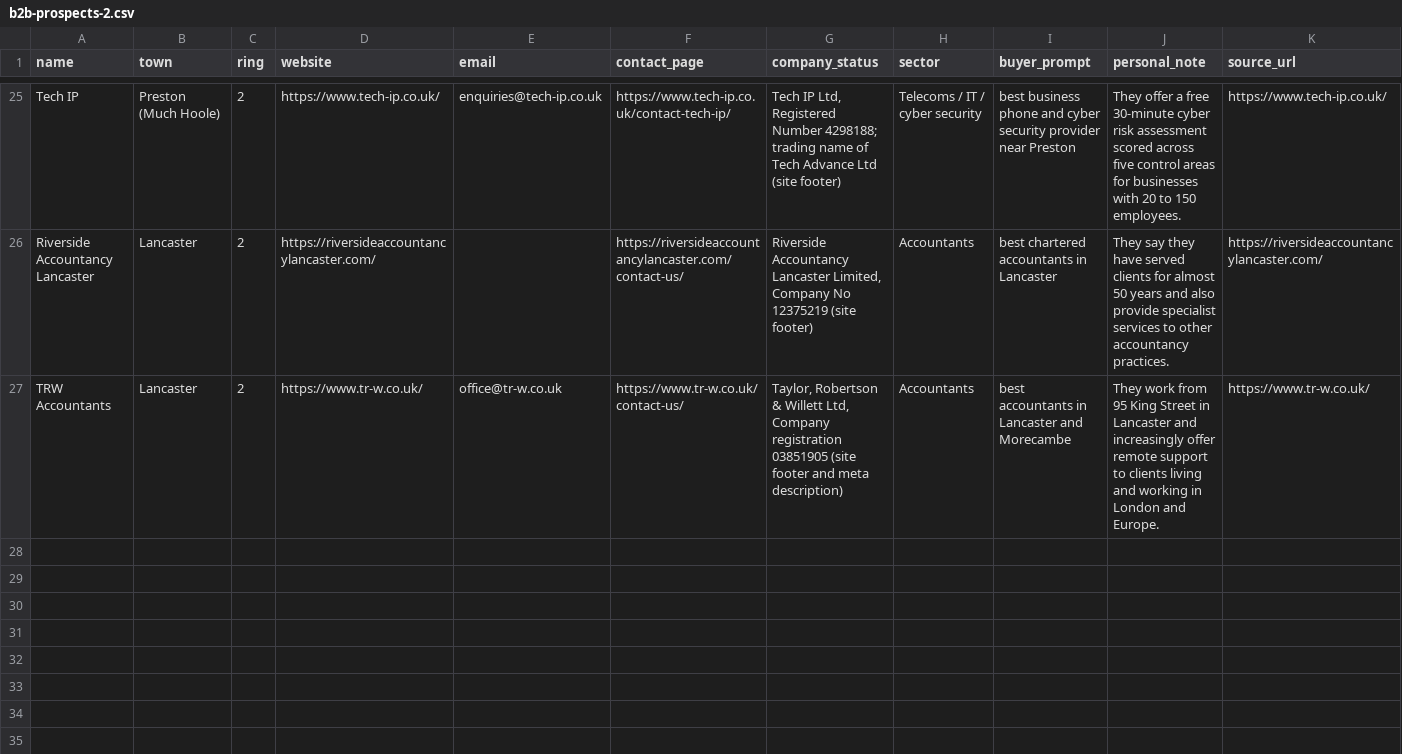
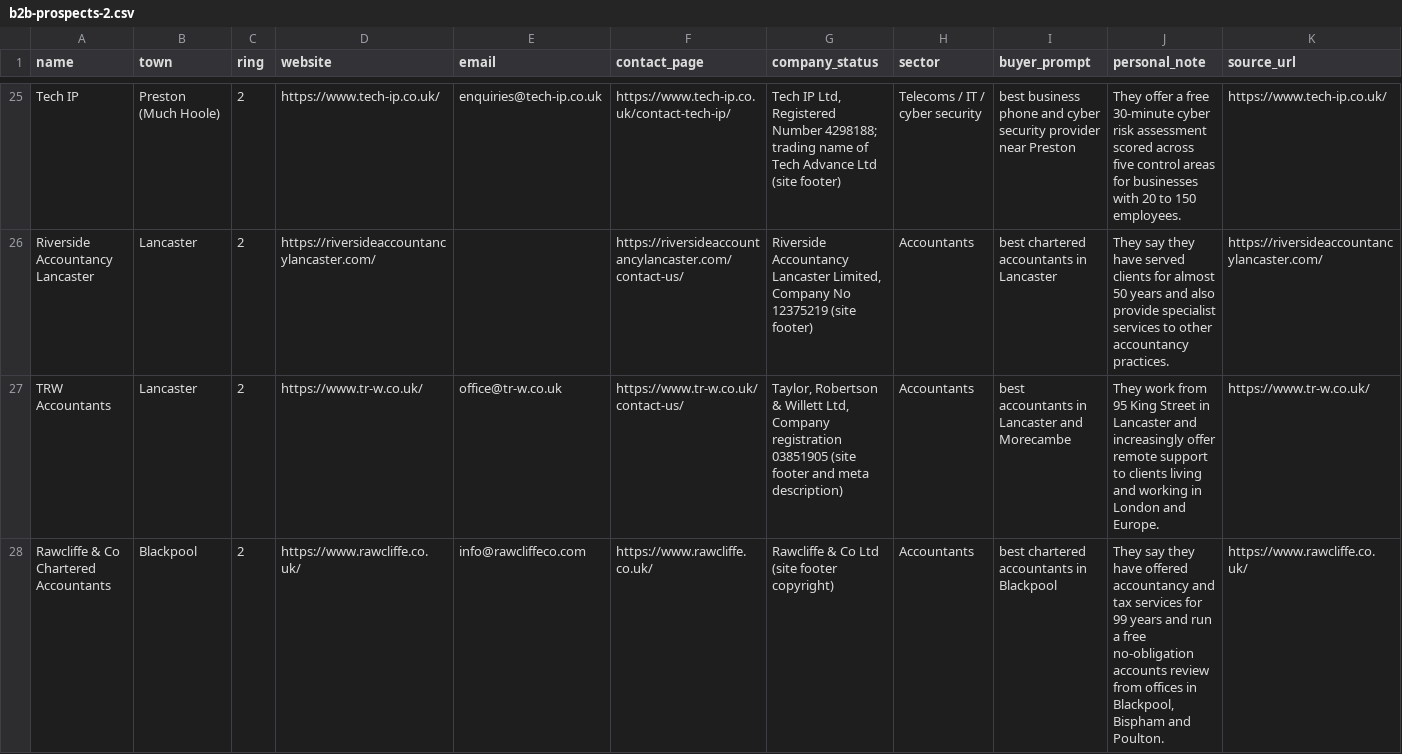
Before and after one commit to glameonline/AISA, a CSV file: outputs/_plan/outreach/b2b-prospects-2.csv, drawn as a sheet; only a part is shown, gaps mark what is left out.

```diff
--- a/outputs/_plan/outreach/b2b-prospects-2.csv
+++ b/outputs/_plan/outreach/b2b-prospects-2.csv
@@ -27 +27,2 @@ Riverside Accountancy Lancaster,Lancaster,2,https://riversideaccountancylancaste
 TRW Accountants,Lancaster,2,https://www.tr-w.co.uk/,office@tr-w.co.uk,https://www.tr-w.co.uk/contact-us/,"Taylor, Robertson & Willett Ltd, Company registration 03851905 (site footer and meta description)",Accountants,best accountants in Lancaster and Morecambe,They work from 95 King Street in Lancaster and increasingly offer remote support to clients living and working in London and Europe.,https://www.tr-w.co.uk/
+Rawcliffe & Co Chartered Accountants,Blackpool,2,https://www.rawcliffe.co.uk/,info@rawcliffeco.com,https://www.rawcliffe.co.uk/,Rawcliffe & Co Ltd (site footer copyright),Accountants,best chartered accountants in Blackpool,"They say they have offered accountancy and tax services for 99 years and run a free no-obligation accounts review from offices in Blackpool, Bispham and Poulton.",https://www.rawcliffe.co.uk/
```
Also changed, not shown: outputs/_plan/outreach/b2b-prospects-5.csv, 24 other files.
